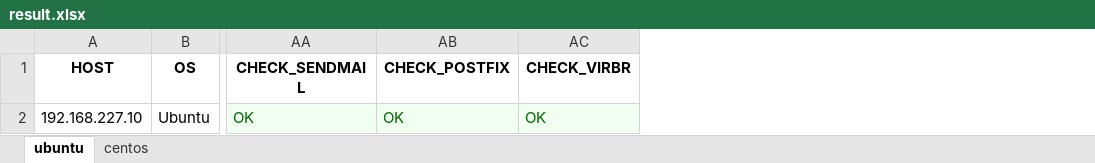
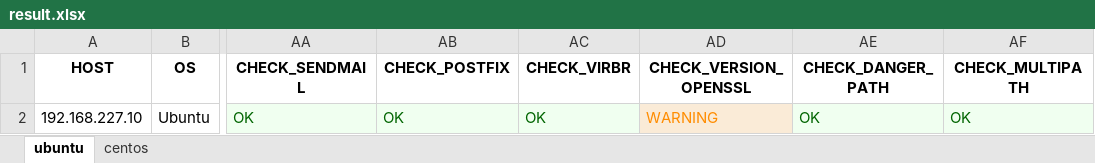
Before and after one commit to hoabeo95/system-tools, an Excel workbook: result.xlsx, sheet ubuntu, drawn as a sheet; only a part is shown, gaps mark what is left out; values as stored, in another font and other column widths than the file's, no borders; the diff names each change by its address in the sheet, - before the commit and + after, or states it on an @@ line.

```diff
--- a/result.xlsx (sheet ubuntu)
+++ b/result.xlsx (sheet ubuntu)
+column AD (CHECK_VERSION_OPENSSL), row 2: WARNING
+column AE (CHECK_DANGER_PATH), row 2: OK
+column AF (CHECK_MULTIPATH), row 2: OK
```
Also changed, not shown: sheet centos, 4 other files.
